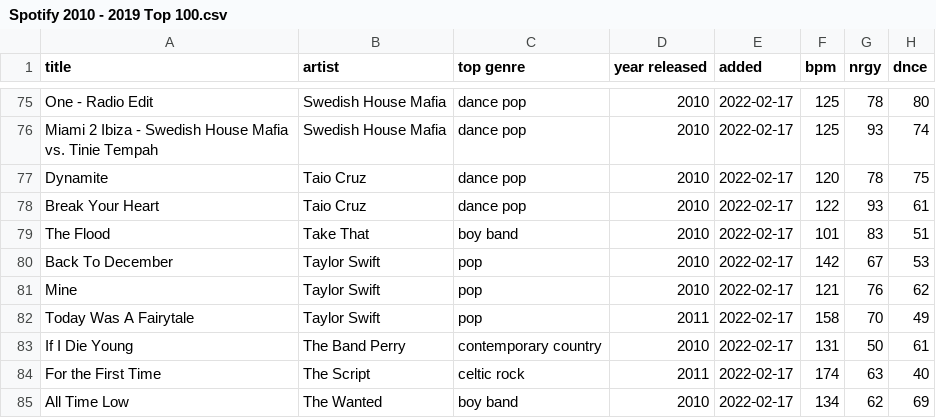
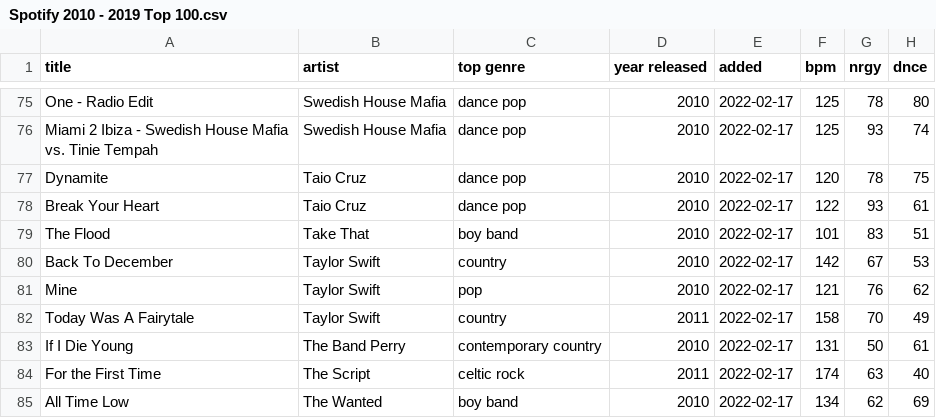
Before and after one commit to fsijercic/Spotifydataset, a CSV file: Spotify 2010 - 2019 Top 100.csv, drawn as a sheet; only a part is shown, gaps mark what is left out; the diff names each change by its address in the sheet, - before the commit and + after, or states it on an @@ line.

Commit message:
Update Spotify 2010 - 2019 Top 100.csv

```diff
--- a/Spotify 2010 - 2019 Top 100.csv
+++ b/Spotify 2010 - 2019 Top 100.csv
-C80 (top genre): pop
+C80 (top genre): country
-C82 (top genre): pop
+C82 (top genre): country
```
